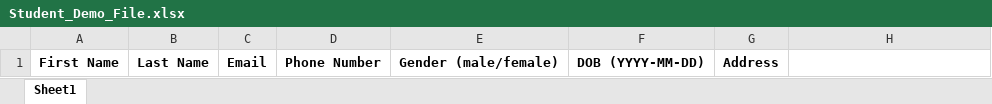
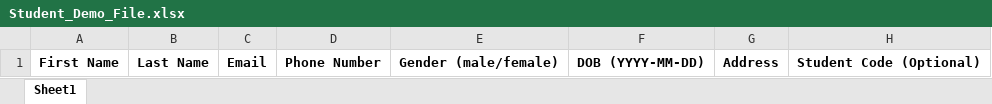
Before and after one commit to Tomsher-Technologies/AIMS, an Excel workbook: public/assets/files/Student_Demo_File.xlsx, sheet Sheet1, drawn as a sheet; values as stored, in another font and other column widths than the file's, no borders; the diff names each change by its address in the sheet, - before the commit and + after, or states it on an @@ line.

Commit message:
excel demo file for student bulk import

```diff
--- a/public/assets/files/Student_Demo_File.xlsx (sheet Sheet1)
+++ b/public/assets/files/Student_Demo_File.xlsx (sheet Sheet1)
-H1: (empty)
+H1: Student Code (Optional)
```
